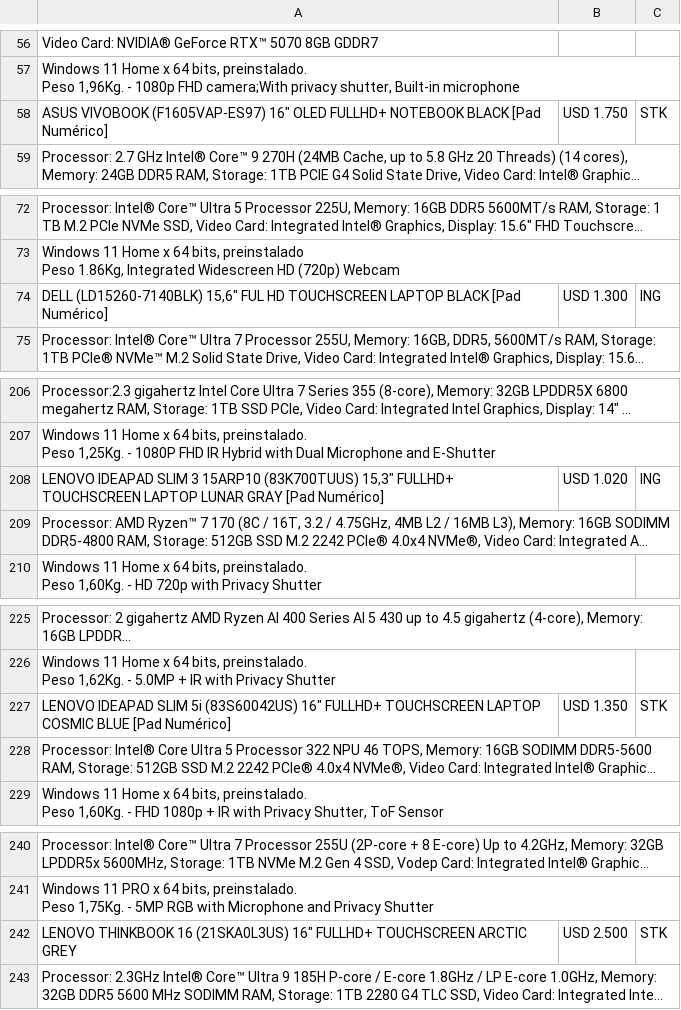
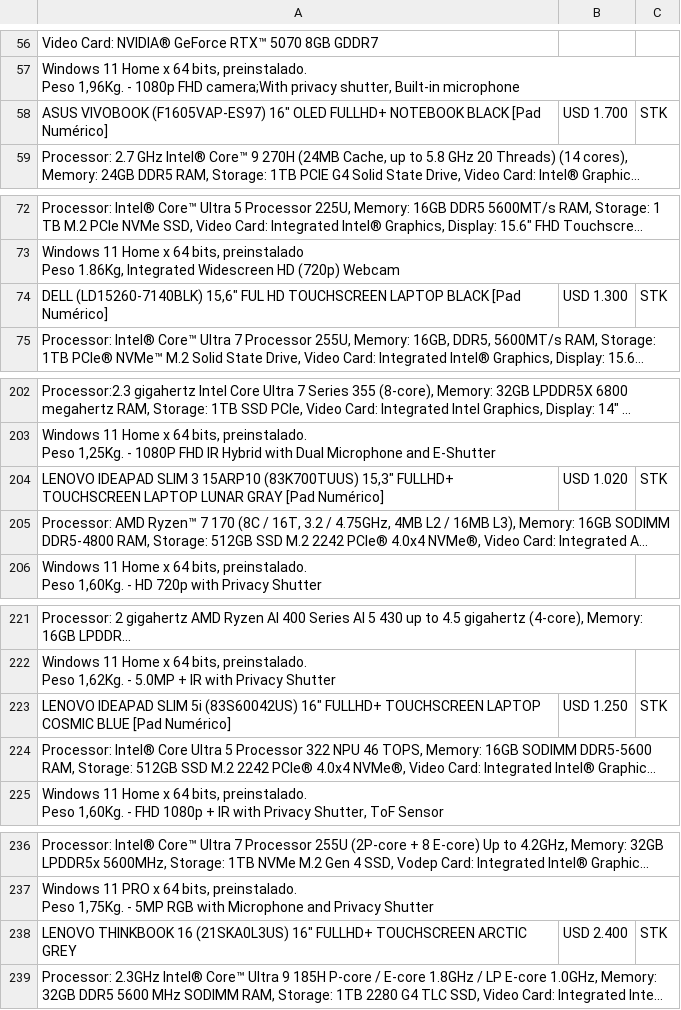
Before and after one commit to tptecno/windows, a CSV file: windows.csv, drawn as a sheet; only a part is shown, gaps mark what is left out; long unchanged cells end in …; addresses are those after the commit; the diff covers the shown part only; the diff names each change by its address in the sheet, - before the commit and + after, or states it on an @@ line.

```diff
--- a/windows.csv
+++ b/windows.csv
-B58: USD 1.750
+B58: USD 1.700
-C74: ING
+C74: STK
-C204: ING
+C204: STK
-B223: USD 1.350
+B223: USD 1.250
-B238: USD 2.500
+B238: USD 2.400
```
Also changed, not shown: 7 removed rows and 6 edited cells elsewhere in this file, 1 other file.
